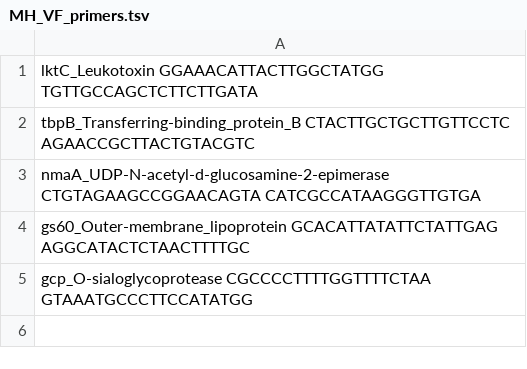
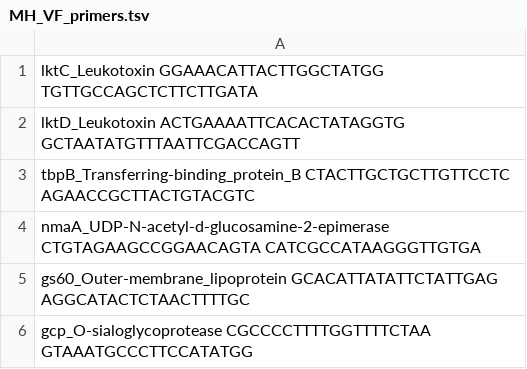
Before and after one commit to dhineshp565/Bacpipe, a TSV file: MH_VF_primers.tsv, drawn as a sheet.

Commit message:
Update MH_VF_primers.tsv

```diff
--- a/MH_VF_primers.tsv
+++ b/MH_VF_primers.tsv
@@ -1,2 +1,3 @@
 lktC_Leukotoxin  GGAAACATTACTTGGCTATGG  TGTTGCCAGCTCTTCTTGATA
+lktD_Leukotoxin  ACTGAAAATTCACACTATAGGTG  GCTAATATGTTTAATTCGACCAGTT
 tbpB_Transferring-binding_protein_B  CTACTTGCTGCTTGTTCCTC  AGAACCGCTTACTGTACGTC
```
